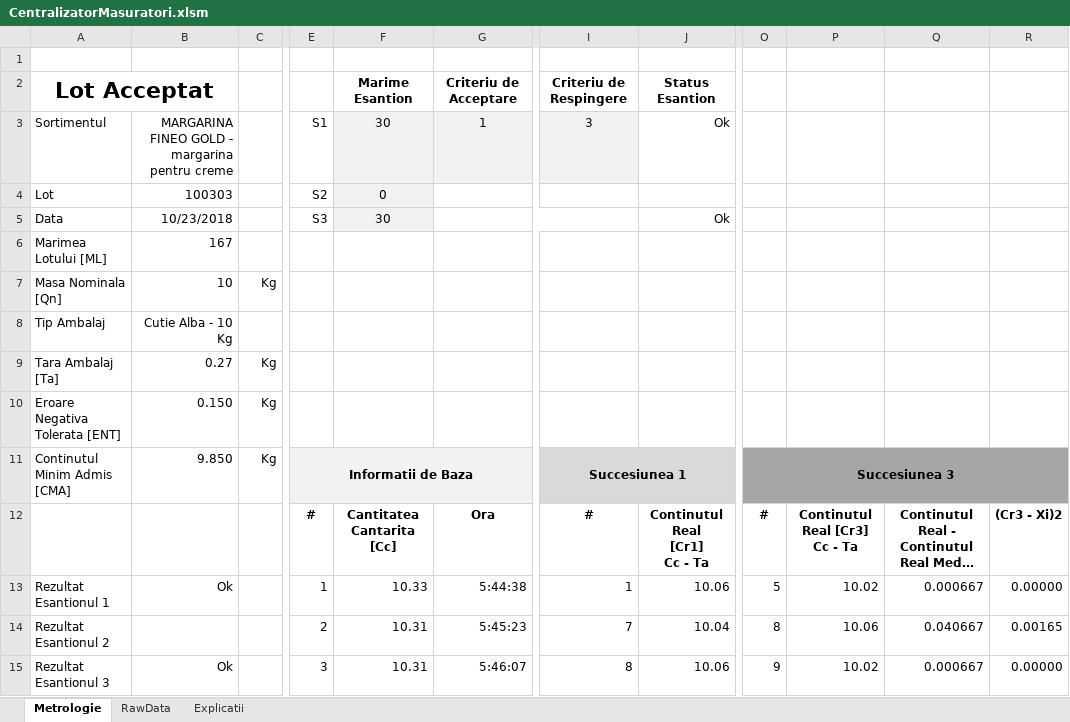
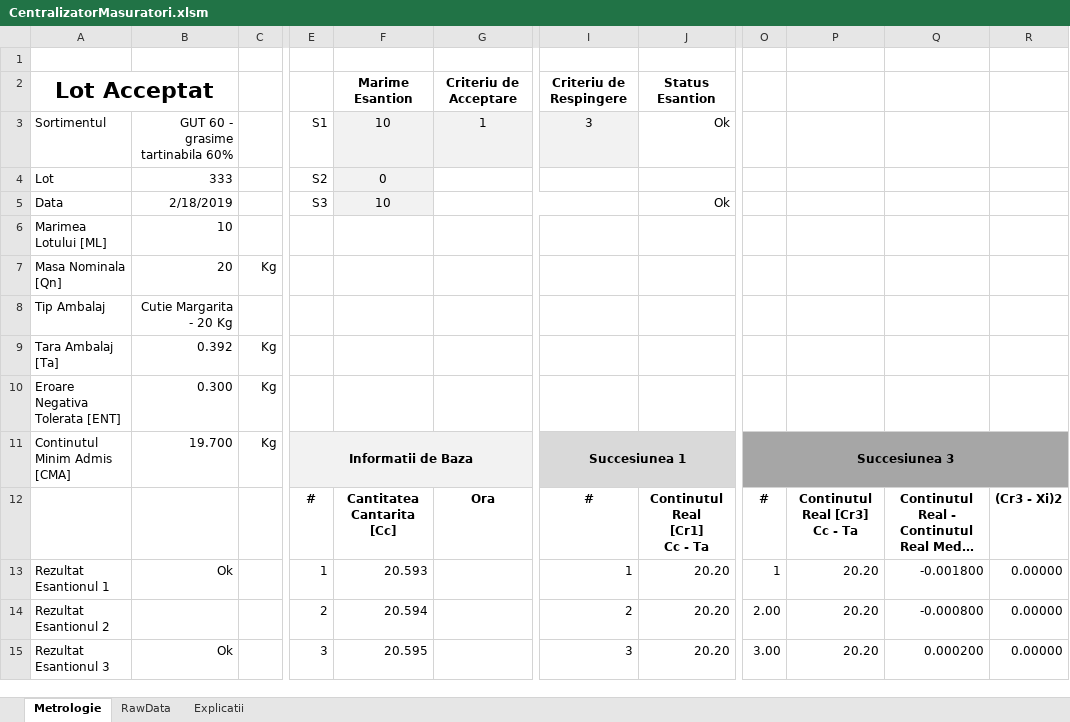
Before and after one commit to krs0/ScalesAutomation, an Excel workbook: Distribution/Server/CentralizatorMasuratori.xlsm, sheet Metrologie, drawn as a sheet; only a part is shown, gaps mark what is left out; long unchanged cells end in …; values as stored, in another font and other column widths than the file's, no borders; charts and pictures and conditional formats not drawn; the diff covers the shown part only; the diff names each change by its address in the sheet, - before the commit and + after, or states it on an @@ line.

```diff
--- a/Distribution/Server/CentralizatorMasuratori.xlsm (sheet Metrologie)
+++ b/Distribution/Server/CentralizatorMasuratori.xlsm (sheet Metrologie)
-B3: MARGARINA FINEO GOLD - margarina pentru creme
+B3: GUT 60 - grasime tartinabila 60%
-F3: 30
+F3: 10
-B4: 100303
+B4: 333
-B5: 10/23/2018
+B5: 2/18/2019
-F5: 30
+F5: 10
-B6: 167
+B6: 10
-B7: 10
+B7: 20
-B8: Cutie Alba - 10 Kg
+B8: Cutie Margarita - 20 Kg
-B9: 0.27
+B9: 0.392
-B10: 0.150
+B10: 0.300
-B11: 9.850
+B11: 19.700
-F13: 10.33
+F13: 20.593
-G13: 5:44:38
+G13: (empty)
-J13: 10.06
+J13: 20.20
-O13: 5
+O13: 1
-P13: 10.02
+P13: 20.20
-Q13: 0.000667
+Q13: -0.001800
-F14: 10.31
+F14: 20.594
-G14: 5:45:23
+G14: (empty)
-I14: 7
+I14: 2
-J14: 10.04
+J14: 20.20
-O14: 8
+O14: 2.00
-P14: 10.06
+P14: 20.20
-Q14: 0.040667
+Q14: -0.000800
-R14: 0.00165
+R14: 0.00000
-F15: 10.31
+F15: 20.595
-G15: 5:46:07
+G15: (empty)
-I15: 8
+I15: 3
-J15: 10.06
+J15: 20.20
-O15: 9
+O15: 3.00
-P15: 10.02
+P15: 20.20
-Q15: 0.000667
+Q15: 0.000200
```
Also changed, not shown: 2 added rows, 159 removed rows and 41 edited cells elsewhere in this sheet, sheet RawData, formulas that keep their value, charts or pictures, 26 other files.
